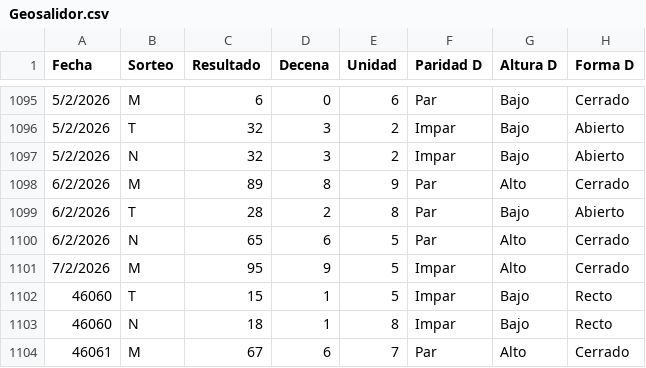
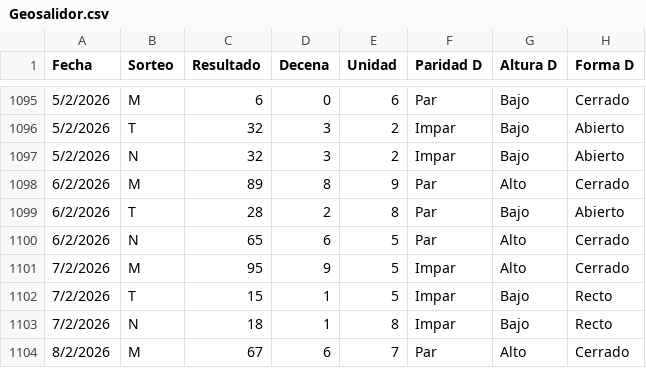
Before and after one commit to 3ln3gro735-lgtm/loteria-app, a CSV file: Geosalidor.csv, drawn as a sheet; only a part is shown, gaps mark what is left out; the diff names each change by its address in the sheet, - before the commit and + after, or states it on an @@ line.

Commit message:
actualizando dia 8M

```diff
--- a/Geosalidor.csv
+++ b/Geosalidor.csv
-A1102:A1103 (Fecha): 46060
+A1102:A1103 (Fecha): 7/2/2026
-A1104 (Fecha): 46061
+A1104 (Fecha): 8/2/2026
```
